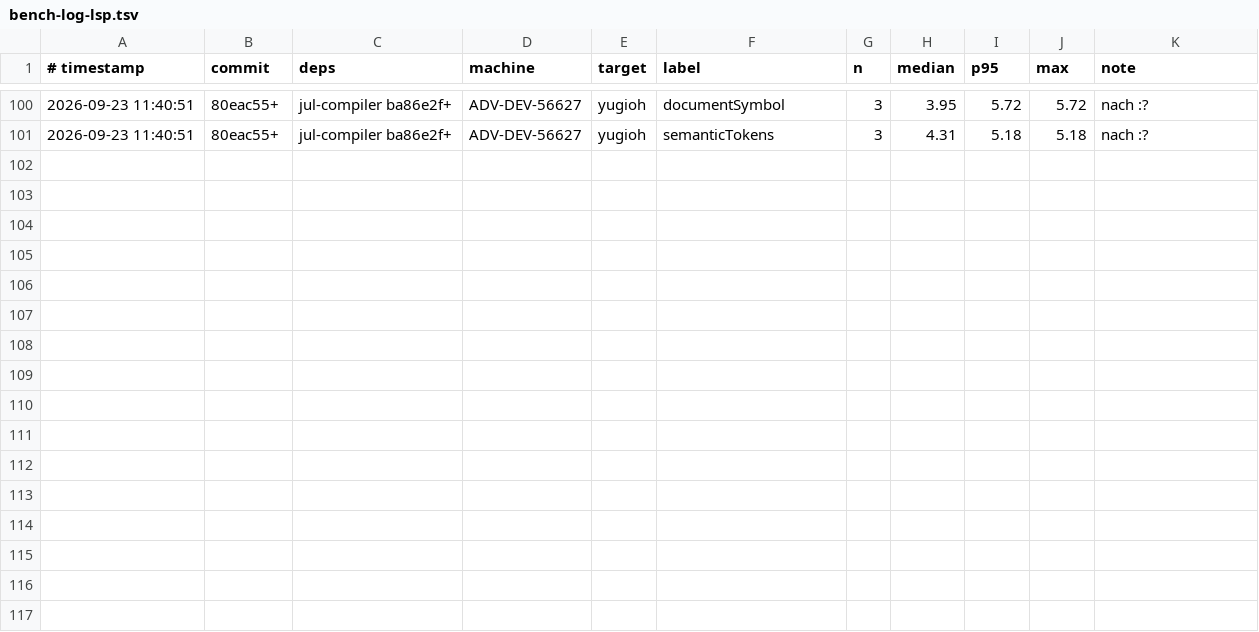
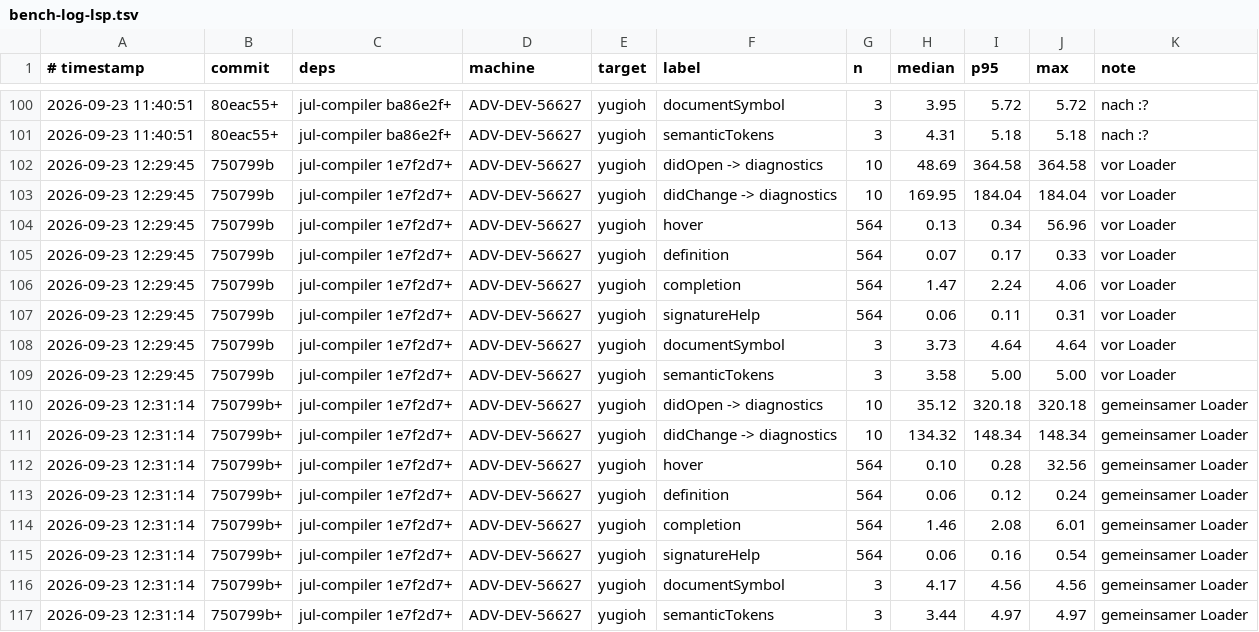
Before and after one commit to JulianXander/jul-language-server, a TSV file: scripts/bench-log-lsp.tsv, drawn as a sheet; only a part is shown, gaps mark what is left out; the diff names each change by its address in the sheet, - before the commit and + after, or states it on an @@ line.

```diff
--- a/scripts/bench-log-lsp.tsv
+++ b/scripts/bench-log-lsp.tsv
+row 102: 2026-09-23 12:29:45 | 750799b | jul-compiler 1e7f2d7+ | ADV-DEV-56627 | yugioh | didOpen -> diagnostics | 10 | 48.69 | 364.58 | 364.58 | vor Loader
+row 103: 2026-09-23 12:29:45 | 750799b | jul-compiler 1e7f2d7+ | ADV-DEV-56627 | yugioh | didChange -> diagnostics | 10 | 169.95 | 184.04 | 184.04 | vor Loader
+row 104: 2026-09-23 12:29:45 | 750799b | jul-compiler 1e7f2d7+ | ADV-DEV-56627 | yugioh | hover | 564 | 0.13 | 0.34 | 56.96 | vor Loader
+row 105: 2026-09-23 12:29:45 | 750799b | jul-compiler 1e7f2d7+ | ADV-DEV-56627 | yugioh | definition | 564 | 0.07 | 0.17 | 0.33 | vor Loader
+row 106: 2026-09-23 12:29:45 | 750799b | jul-compiler 1e7f2d7+ | ADV-DEV-56627 | yugioh | completion | 564 | 1.47 | 2.24 | 4.06 | vor Loader
+row 107: 2026-09-23 12:29:45 | 750799b | jul-compiler 1e7f2d7+ | ADV-DEV-56627 | yugioh | signatureHelp | 564 | 0.06 | 0.11 | 0.31 | vor Loader
+row 108: 2026-09-23 12:29:45 | 750799b | jul-compiler 1e7f2d7+ | ADV-DEV-56627 | yugioh | documentSymbol | 3 | 3.73 | 4.64 | 4.64 | vor Loader
+row 109: 2026-09-23 12:29:45 | 750799b | jul-compiler 1e7f2d7+ | ADV-DEV-56627 | yugioh | semanticTokens | 3 | 3.58 | 5.00 | 5.00 | vor Loader
+row 110: 2026-09-23 12:31:14 | 750799b+ | jul-compiler 1e7f2d7+ | ADV-DEV-56627 | yugioh | didOpen -> diagnostics | 10 | 35.12 | 320.18 | 320.18 | gemeinsamer Loader
+row 111: 2026-09-23 12:31:14 | 750799b+ | jul-compiler 1e7f2d7+ | ADV-DEV-56627 | yugioh | didChange -> diagnostics | 10 | 134.32 | 148.34 | 148.34 | gemeinsamer Loader
+row 112: 2026-09-23 12:31:14 | 750799b+ | jul-compiler 1e7f2d7+ | ADV-DEV-56627 | yugioh | hover | 564 | 0.10 | 0.28 | 32.56 | gemeinsamer Loader
+row 113: 2026-09-23 12:31:14 | 750799b+ | jul-compiler 1e7f2d7+ | ADV-DEV-56627 | yugioh | definition | 564 | 0.06 | 0.12 | 0.24 | gemeinsamer Loader
+row 114: 2026-09-23 12:31:14 | 750799b+ | jul-compiler 1e7f2d7+ | ADV-DEV-56627 | yugioh | completion | 564 | 1.46 | 2.08 | 6.01 | gemeinsamer Loader
+row 115: 2026-09-23 12:31:14 | 750799b+ | jul-compiler 1e7f2d7+ | ADV-DEV-56627 | yugioh | signatureHelp | 564 | 0.06 | 0.16 | 0.54 | gemeinsamer Loader
+row 116: 2026-09-23 12:31:14 | 750799b+ | jul-compiler 1e7f2d7+ | ADV-DEV-56627 | yugioh | documentSymbol | 3 | 4.17 | 4.56 | 4.56 | gemeinsamer Loader
+row 117: 2026-09-23 12:31:14 | 750799b+ | jul-compiler 1e7f2d7+ | ADV-DEV-56627 | yugioh | semanticTokens | 3 | 3.44 | 4.97 | 4.97 | gemeinsamer Loader
```
Also changed, not shown: 2 other files.
